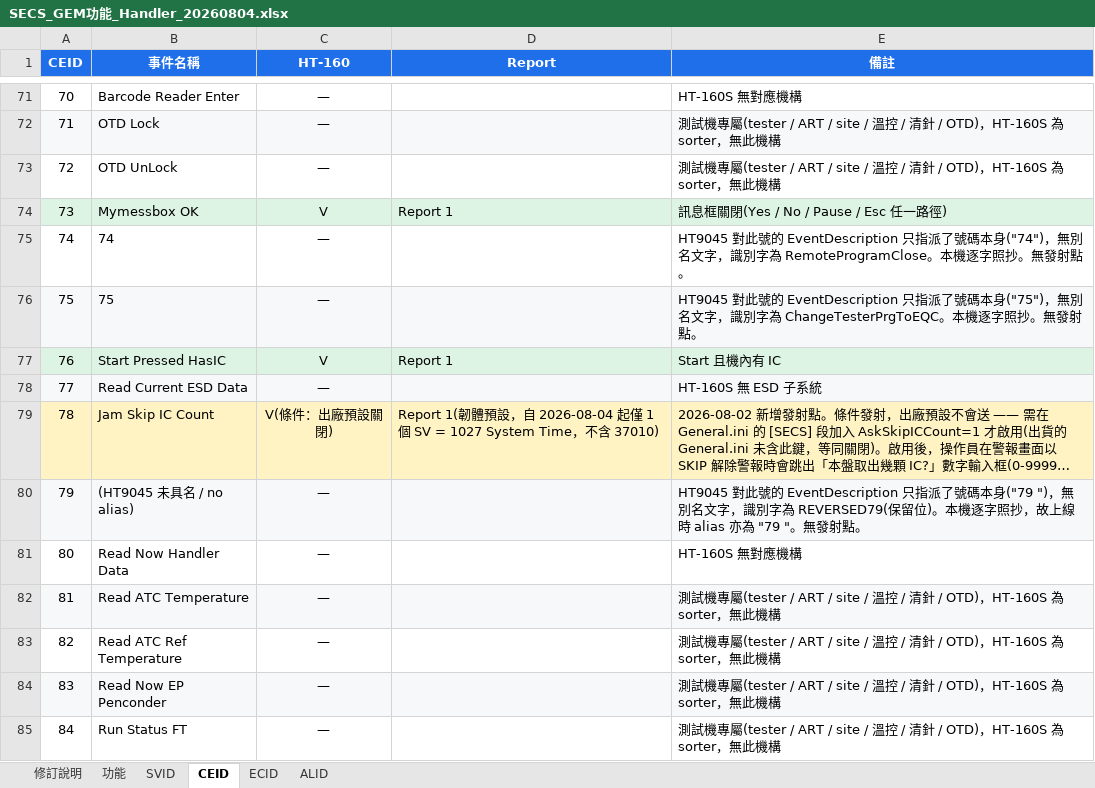
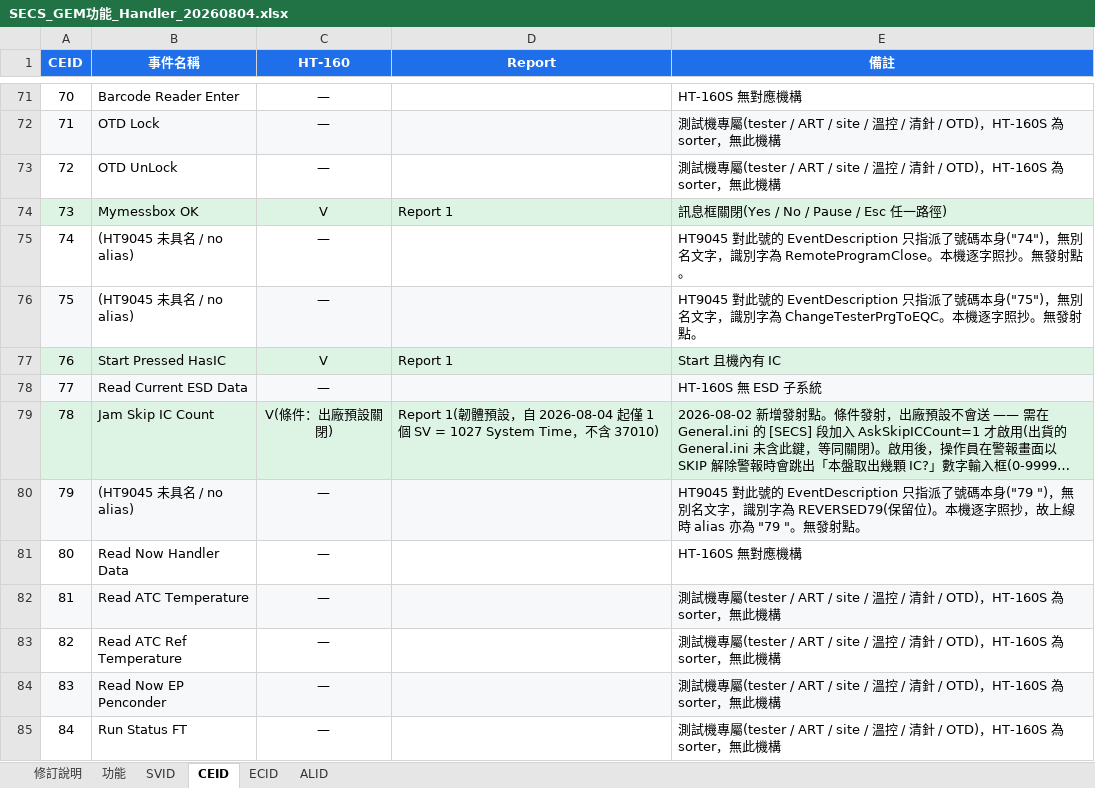
Before and after one commit to HPI-Jimmy-Chiu/HT160S_BCB, an Excel workbook: docs/SECS/SECS_GEM功能_Handler_20260804.xlsx, sheet CEID, drawn as a sheet; only a part is shown, gaps mark what is left out; long unchanged cells end in …; values as stored, in another font and other column widths than the file's, no borders; the diff names each change by its address in the sheet, - before the commit and + after, or states it on an @@ line.

```diff
--- a/docs/SECS/SECS_GEM功能_Handler_20260804.xlsx (sheet CEID)
+++ b/docs/SECS/SECS_GEM功能_Handler_20260804.xlsx (sheet CEID)
-B75 (事件名稱): 74
+B75 (事件名稱): (HT9045 未具名 / no alias)
-B76 (事件名稱): 75
+B76 (事件名稱): (HT9045 未具名 / no alias)
-B76 fill: #F6F8FA
+B76 fill: none
-E76 fill: #F6F8FA
+E76 fill: none
-A79:E79 fill: #FFF3C4
+A79:E79 fill: #DDF4E4
```
Also changed, not shown: sheet SVID, sheet 修訂說明, 1 other file.
